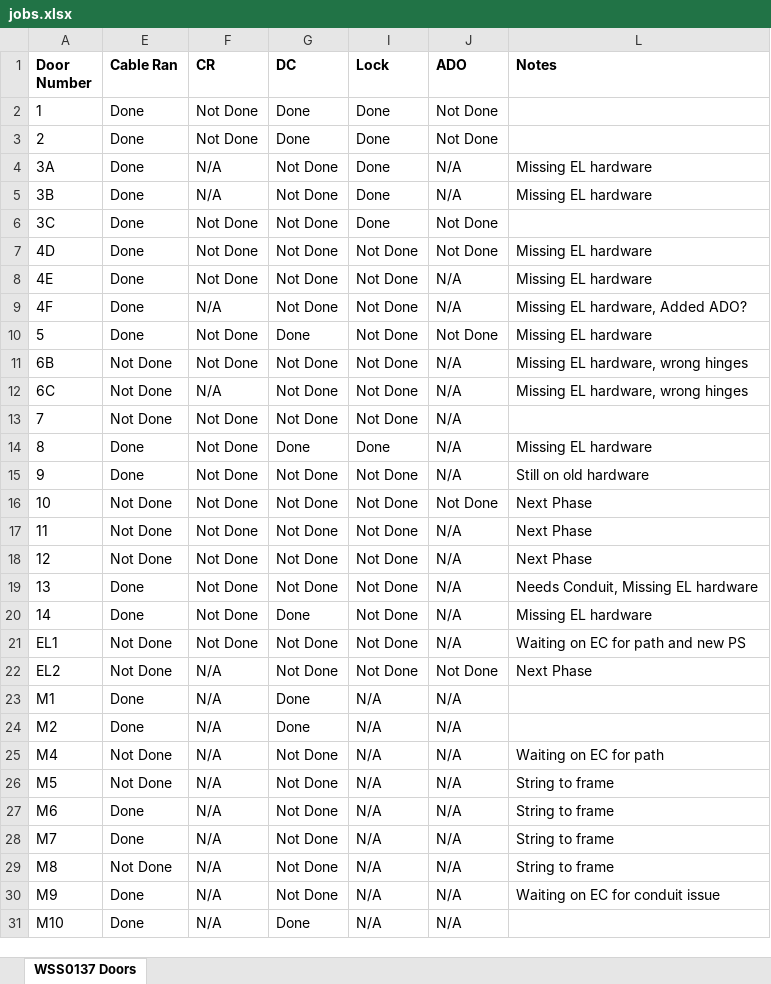
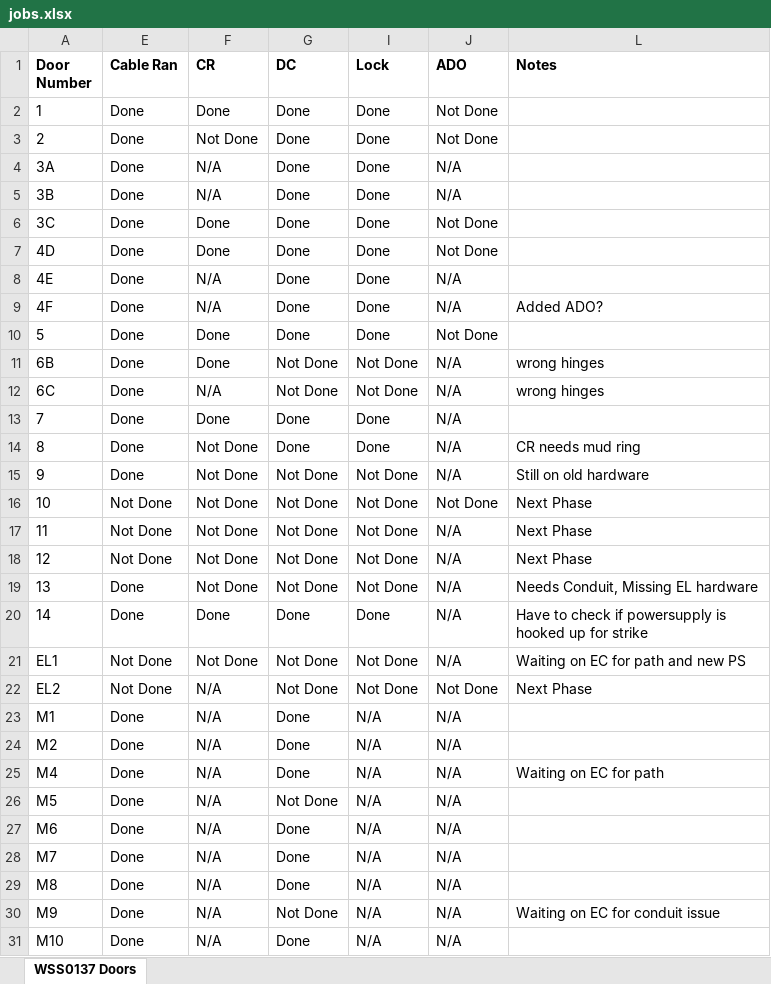
Before and after one commit to krubottom/job-progress, an Excel workbook: app/jobs.xlsx, sheet WSS0137 Doors, drawn as a sheet; only a part is shown; values as stored, in another font and other column widths than the file's, no borders; the diff covers the shown part only; the diff names each change by its address in the sheet, - before the commit and + after, or states it on an @@ line.

```diff
--- a/app/jobs.xlsx (sheet WSS0137 Doors)
+++ b/app/jobs.xlsx (sheet WSS0137 Doors)
-F2 (CR): Not Done
+F2 (CR): Done
-G4:G9 (DC): Not Done
+G4:G9 (DC): Done
-L4:L5 (Notes): Missing EL hardware
+L4:L5 (Notes): (empty)
-F6:F7 (CR): Not Done
+F6:F7 (CR): Done
-I7:I10 (Lock): Not Done
+I7:I10 (Lock): Done
-L7:L8 (Notes): Missing EL hardware
+L7:L8 (Notes): (empty)
-F8 (CR): Not Done
+F8 (CR): N/A
-L9 (Notes): Missing EL hardware, Added ADO?
+L9 (Notes): Added ADO?
-F10:F11 (CR): Not Done
+F10:F11 (CR): Done
-L10 (Notes): Missing EL hardware
+L10 (Notes): (empty)
-E11:E13 (Cable Ran): Not Done
+E11:E13 (Cable Ran): Done
-L11:L12 (Notes): Missing EL hardware, wrong hinges
+L11:L12 (Notes): wrong hinges
-F13 (CR): Not Done
+F13 (CR): Done
-G13 (DC): Not Done
+G13 (DC): Done
-I13 (Lock): Not Done
+I13 (Lock): Done
-L14 (Notes): Missing EL hardware
+L14 (Notes): CR needs mud ring
-F20 (CR): Not Done
+F20 (CR): Done
-I20 (Lock): Not Done
+I20 (Lock): Done
-L20 (Notes): Missing EL hardware
+L20 (Notes): Have to check if powersupply is hooked up for strike
-E25:E26 (Cable Ran): Not Done
+E25:E26 (Cable Ran): Done
-G25 (DC): Not Done
+G25 (DC): Done
-L26:L29 (Notes): String to frame
+L26:L29 (Notes): (empty)
-G27:G29 (DC): Not Done
+G27:G29 (DC): Done
-E29 (Cable Ran): Not Done
+E29 (Cable Ran): Done
```
Also changed, not shown: 5 edited cells elsewhere in this sheet, 3 other files.
